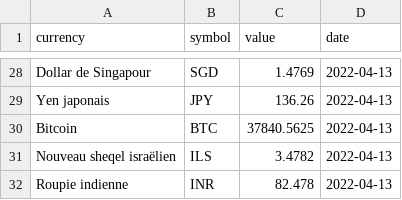
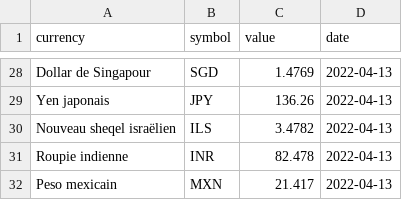
Before and after one commit to AntoineDumestre/Exchange-rates, a CSV file: exchange_rates.csv, drawn as a sheet; only a part is shown, gaps mark what is left out; the shorter side is filled out with more unchanged rows; the diff names each change by its address in the sheet, - before the commit and + after, or states it on an @@ line.

Commit message:
Update exchange_rates.csv

```diff
--- a/exchange_rates.csv
+++ b/exchange_rates.csv
-row 30: Bitcoin | BTC | 37840.5625 | 2022-04-13
```
